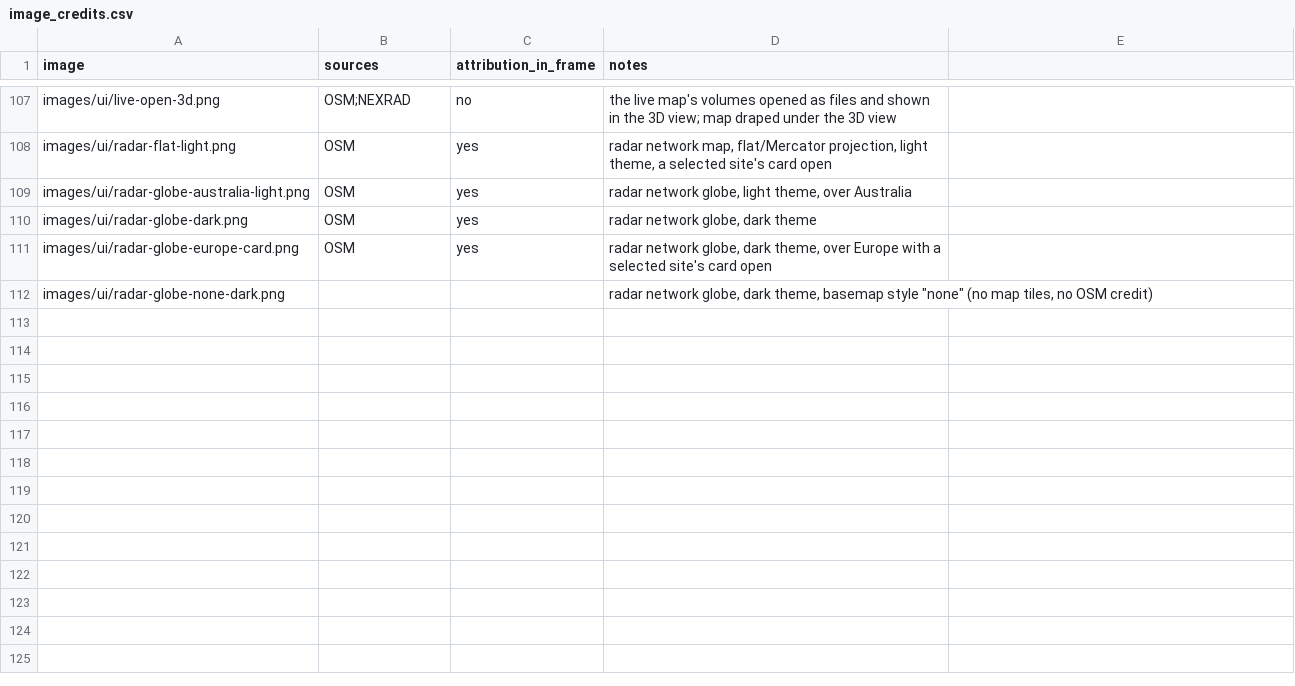
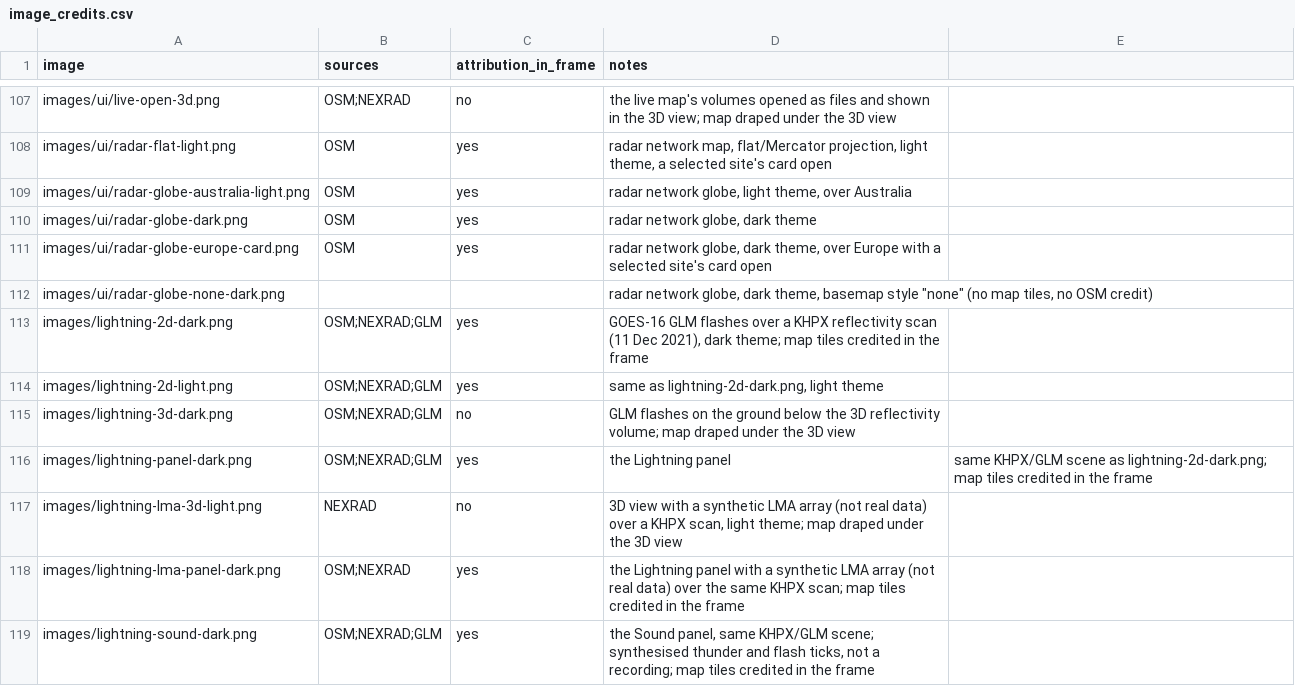
Before and after one commit to syedhamidali/radarx-desktop, a CSV file: docs/zenodo/image_credits.csv, drawn as a sheet; only a part is shown, gaps mark what is left out; the diff names each change by its address in the sheet, - before the commit and + after, or states it on an @@ line.

Commit message:
DOC: image credits for the lightning, LMA and sound screenshots
docs/LIGHTNING.md references 7 screenshots never added to
image_credits.csv (the shared GLM scene, two synthetic-LMA images,
and the new lightning-sound-dark.png for the sound panel). Added a
GLM credit source and rows for all 7, matching the sourcing already
verified for feat/lma-77 and feat/lightning-layer-137.

Verified locally: docs/conf.py's citation generation no longer
raises.

```diff
--- a/docs/zenodo/image_credits.csv
+++ b/docs/zenodo/image_credits.csv
+row 113: images/lightning-2d-dark.png | OSM;NEXRAD;GLM | yes | GOES-16 GLM flashes over a KHPX reflectivity scan (11 Dec 2021), dark theme; map tiles credited in the frame
+row 114: images/lightning-2d-light.png | OSM;NEXRAD;GLM | yes | same as lightning-2d-dark.png, light theme
+row 115: images/lightning-3d-dark.png | OSM;NEXRAD;GLM | no | GLM flashes on the ground below the 3D reflectivity volume; map draped under the 3D view
+row 116: images/lightning-panel-dark.png | OSM;NEXRAD;GLM | yes | the Lightning panel | same KHPX/GLM scene as lightning-2d-dark.png; map tiles credited in the frame
+row 117: images/lightning-lma-3d-light.png | NEXRAD | no | 3D view with a synthetic LMA array (not real data) over a KHPX scan, light theme; map draped under the 3D view
+row 118: images/lightning-lma-panel-dark.png | OSM;NEXRAD | yes | the Lightning panel with a synthetic LMA array (not real data) over the same KHPX scan; map tiles credited in the frame
+row 119: images/lightning-sound-dark.png | OSM;NEXRAD;GLM | yes | the Sound panel, same KHPX/GLM scene; synthesised thunder and flash ticks, not a recording; map tiles credited in the frame
```
Also changed, not shown: 1 other file.
